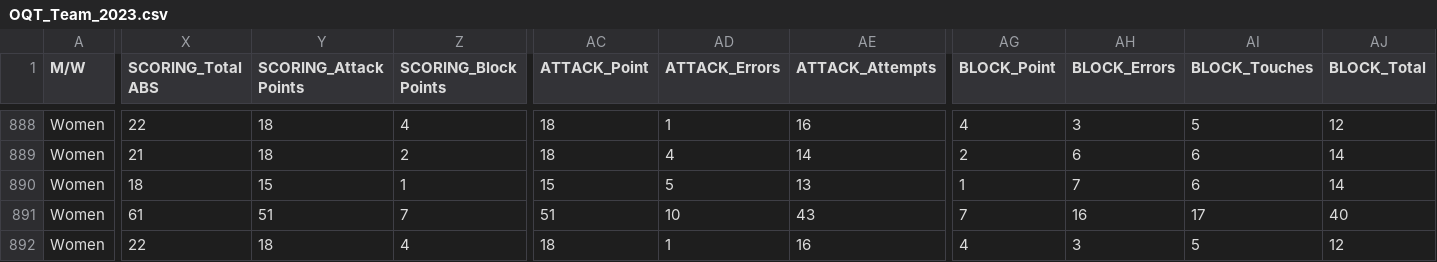
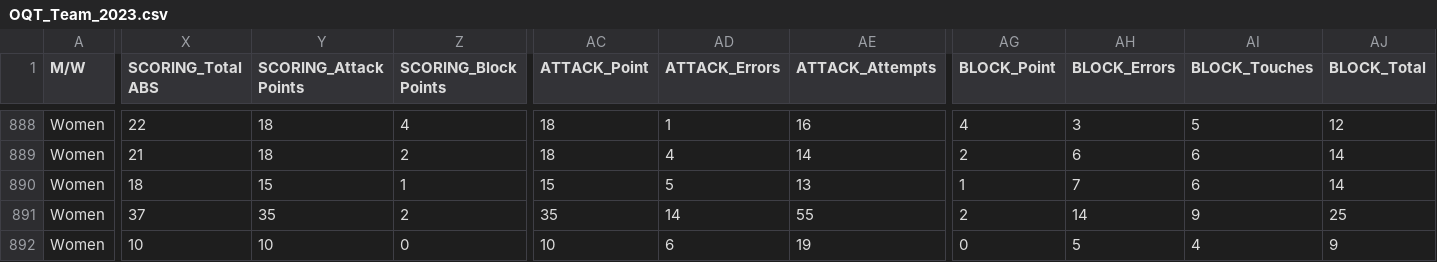
Before and after one commit to volleyballdataroom/OQT, a CSV file: 2023/OQT_Team_2023.csv, drawn as a sheet; only a part is shown, gaps mark what is left out; the diff covers the shown part only; the diff names each change by its address in the sheet, - before the commit and + after, or states it on an @@ line.

Commit message:
Add files via upload

```diff
--- a/2023/OQT_Team_2023.csv
+++ b/2023/OQT_Team_2023.csv
-X891 (SCORING_Total ABS): 61
+X891 (SCORING_Total ABS): 37
-Y891 (SCORING_Attack Points): 51
+Y891 (SCORING_Attack Points): 35
-Z891 (SCORING_Block Points): 7
+Z891 (SCORING_Block Points): 2
-AC891 (ATTACK_Point): 51
+AC891 (ATTACK_Point): 35
-AD891 (ATTACK_Errors): 10
+AD891 (ATTACK_Errors): 14
-AE891 (ATTACK_Attempts): 43
+AE891 (ATTACK_Attempts): 55
-AG891 (BLOCK_Point): 7
+AG891 (BLOCK_Point): 2
-AH891 (BLOCK_Errors): 16
+AH891 (BLOCK_Errors): 14
-AI891 (BLOCK_Touches): 17
+AI891 (BLOCK_Touches): 9
-AJ891 (BLOCK_Total): 40
+AJ891 (BLOCK_Total): 25
-X892 (SCORING_Total ABS): 22
+X892 (SCORING_Total ABS): 10
-Y892 (SCORING_Attack Points): 18
+Y892 (SCORING_Attack Points): 10
-Z892 (SCORING_Block Points): 4
+Z892 (SCORING_Block Points): 0
-AC892 (ATTACK_Point): 18
+AC892 (ATTACK_Point): 10
-AD892 (ATTACK_Errors): 1
+AD892 (ATTACK_Errors): 6
-AE892 (ATTACK_Attempts): 16
+AE892 (ATTACK_Attempts): 19
-AG892 (BLOCK_Point): 4
+AG892 (BLOCK_Point): 0
-AH892 (BLOCK_Errors): 3
+AH892 (BLOCK_Errors): 5
-AI892 (BLOCK_Touches): 5
+AI892 (BLOCK_Touches): 4
-AJ892 (BLOCK_Total): 12
+AJ892 (BLOCK_Total): 9
```
Also changed, not shown: 79 edited cells elsewhere in this file.
